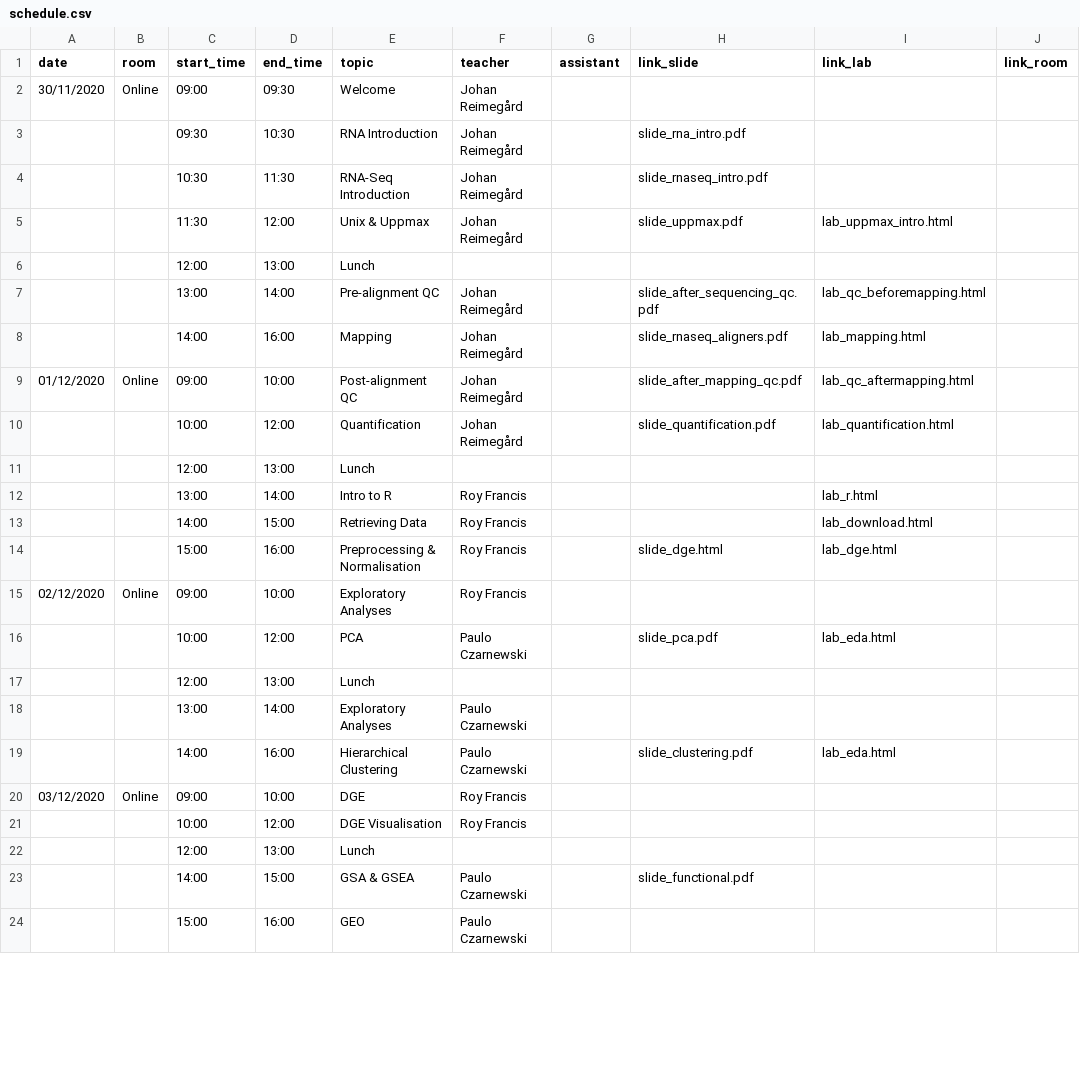
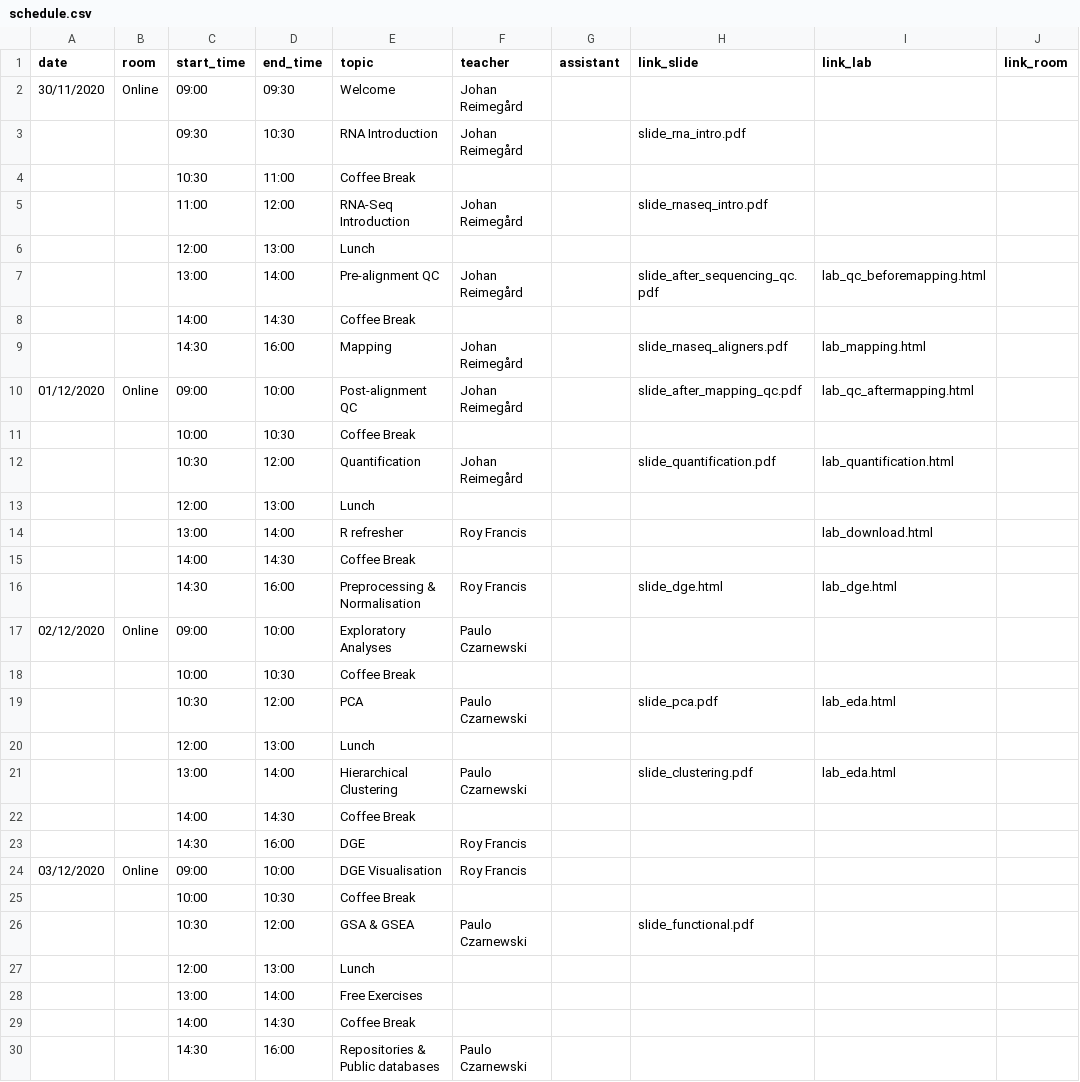
Before and after one commit to NBISweden/workshop-RNAseq, a CSV file: schedule.csv, drawn as a sheet; only a part is shown; the diff covers the shown part only.

Commit message:
Updated schedule

```diff
--- a/schedule.csv
+++ b/schedule.csv
@@ -3,22 +3,28 @@ date;room;start_time;end_time;topic;teacher;assistant;link_slide;link_lab;link_r
 ;;09:30;10:30;RNA Introduction;Johan Reimegård;;slide_rna_intro.pdf;;
-;;10:30;11:30;RNA-Seq Introduction;Johan Reimegård;;slide_rnaseq_intro.pdf;;
-;;11:30;12:00;Unix & Uppmax;Johan Reimegård;;slide_uppmax.pdf;lab_uppmax_intro.html;
+;;10:30;11:00;Coffee Break;;;;;
+;;11:00;12:00;RNA-Seq Introduction;Johan Reimegård;;slide_rnaseq_intro.pdf;;
 ;;12:00;13:00;Lunch;;;;;
 ;;13:00;14:00;Pre-alignment QC;Johan Reimegård;;slide_after_sequencing_qc.pdf;lab_qc_beforemapping.html;
-;;14:00;16:00;Mapping;Johan Reimegård;;slide_rnaseq_aligners.pdf;lab_mapping.html;
+;;14:00;14:30;Coffee Break;;;;;
+;;14:30;16:00;Mapping;Johan Reimegård;;slide_rnaseq_aligners.pdf;lab_mapping.html;
 01/12/2020;Online;09:00;10:00;Post-alignment QC;Johan Reimegård;;slide_after_mapping_qc.pdf;lab_qc_aftermapping.html;
-;;10:00;12:00;Quantification;Johan Reimegård;;slide_quantification.pdf;lab_quantification.html;
+;;10:00;10:30;Coffee Break;;;;;
+;;10:30;12:00;Quantification;Johan Reimegård;;slide_quantification.pdf;lab_quantification.html;
 ;;12:00;13:00;Lunch;;;;;
-;;13:00;14:00;Intro to R;Roy Francis;;;lab_r.html;
-;;14:00;15:00;Retrieving Data;Roy Francis;;;lab_download.html;
-;;15:00;16:00;Preprocessing & Normalisation;Roy Francis;;slide_dge.html;lab_dge.html;
-02/12/2020;Online;09:00;10:00;Exploratory Analyses;Roy Francis;;;;
-;;10:00;12:00;PCA;Paulo Czarnewski;;slide_pca.pdf;lab_eda.html;
+;;13:00;14:00;R refresher;Roy Francis;;;lab_download.html;
+;;14:00;14:30;Coffee Break;;;;;
+;;14:30;16:00;Preprocessing & Normalisation;Roy Francis;;slide_dge.html;lab_dge.html;
+02/12/2020;Online;09:00;10:00;Exploratory Analyses;Paulo Czarnewski;;;;
+;;10:00;10:30;Coffee Break;;;;;
+;;10:30;12:00;PCA;Paulo Czarnewski;;slide_pca.pdf;lab_eda.html;
 ;;12:00;13:00;Lunch;;;;;
-;;13:00;14:00;Exploratory Analyses;Paulo Czarnewski;;;;
-;;14:00;16:00;Hierarchical Clustering;Paulo Czarnewski;;slide_clustering.pdf;lab_eda.html;
-03/12/2020;Online;09:00;10:00;DGE;Roy Francis;;;;
-;;10:00;12:00;DGE Visualisation;Roy Francis;;;;
+;;13:00;14:00;Hierarchical Clustering;Paulo Czarnewski;;slide_clustering.pdf;lab_eda.html;
+;;14:00;14:30;Coffee Break;;;;;
+;;14:30;16:00;DGE;Roy Francis;;;;
+03/12/2020;Online;09:00;10:00;DGE Visualisation;Roy Francis;;;;
+;;10:00;10:30;Coffee Break;;;;;
+;;10:30;12:00;GSA & GSEA;Paulo Czarnewski;;slide_functional.pdf;;
 ;;12:00;13:00;Lunch;;;;;
-;;14:00;15:00;GSA & GSEA;Paulo Czarnewski;;slide_functional.pdf;;
-;;15:00;16:00;GEO;Paulo Czarnewski;;;;
+;;13:00;14:00;Free Exercises;;;;;
+;;14:00;14:30;Coffee Break;;;;;
+;;14:30;16:00;Repositories & Public databases;Paulo Czarnewski;;;;
```
Also changed, not shown: 2 added rows, 1 removed row and 2 edited cells elsewhere in this file.
